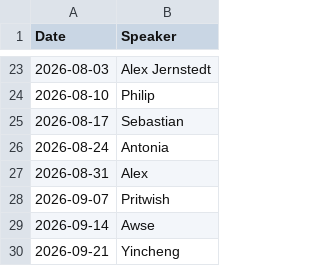
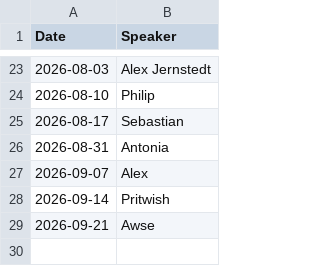
Before and after one commit to am-barbosa/group-meeting-reminder, a CSV file: schedule.csv, drawn as a sheet; only a part is shown, gaps mark what is left out.

Commit message:
Update schedule.csv

```diff
--- a/schedule.csv
+++ b/schedule.csv
@@ -25,6 +25,5 @@ Date,Speaker
 2026-08-17, Sebastian
-2026-08-24, Antonia
-2026-08-31, Alex
-2026-09-07, Pritwish
-2026-09-14, Awse
-2026-09-21, Yincheng
+2026-08-31, Antonia
+2026-09-07, Alex
+2026-09-14, Pritwish
+2026-09-21, Awse
```
